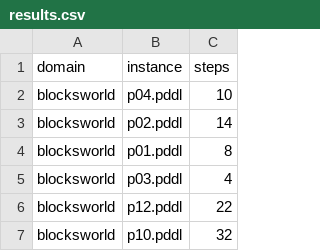
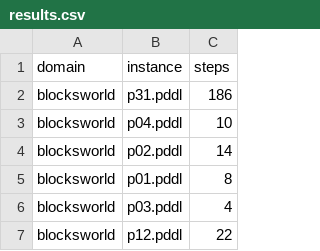
Before and after one commit to MarcoChit0/reasoning, a CSV file: results.csv, drawn as a sheet; only a part is shown; the shorter side is filled out with more unchanged rows; the diff covers the shown part only; the diff names each change by its address in the sheet, - before the commit and + after, or states it on an @@ line.

Commit message:
long blocksworld and logistics data

```diff
--- a/results.csv
+++ b/results.csv
+row 2: blocksworld | p31.pddl | 186
```
Also changed, not shown: 18 added rows elsewhere in this file, 43 other files.
